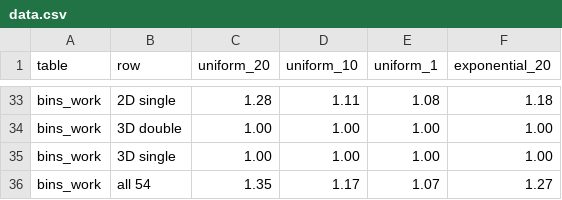
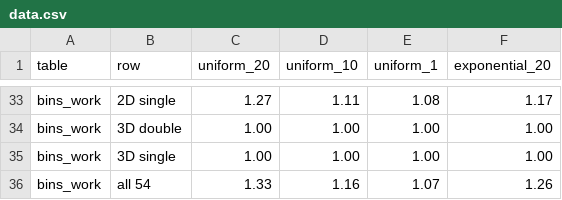
Before and after one commit to magisterbrown/thesis, a CSV file: figures/selection_results/data.csv, drawn as a sheet; only a part is shown, gaps mark what is left out; the diff covers the shown part only; the diff names each change by its address in the sheet, - before the commit and + after, or states it on an @@ line.

```diff
--- a/figures/selection_results/data.csv
+++ b/figures/selection_results/data.csv
-C33 (uniform_20): 1.28
+C33 (uniform_20): 1.27
-F33 (exponential_20): 1.18
+F33 (exponential_20): 1.17
-C36 (uniform_20): 1.35
+C36 (uniform_20): 1.33
-D36 (uniform_10): 1.17
+D36 (uniform_10): 1.16
-F36 (exponential_20): 1.27
+F36 (exponential_20): 1.26
```
Also changed, not shown: 7 added rows, 7 removed rows and 85 edited cells elsewhere in this file, figures/maxsp_traffic_model/traffic.csv, figures/selection_results/appendix.csv, 47 other files.
